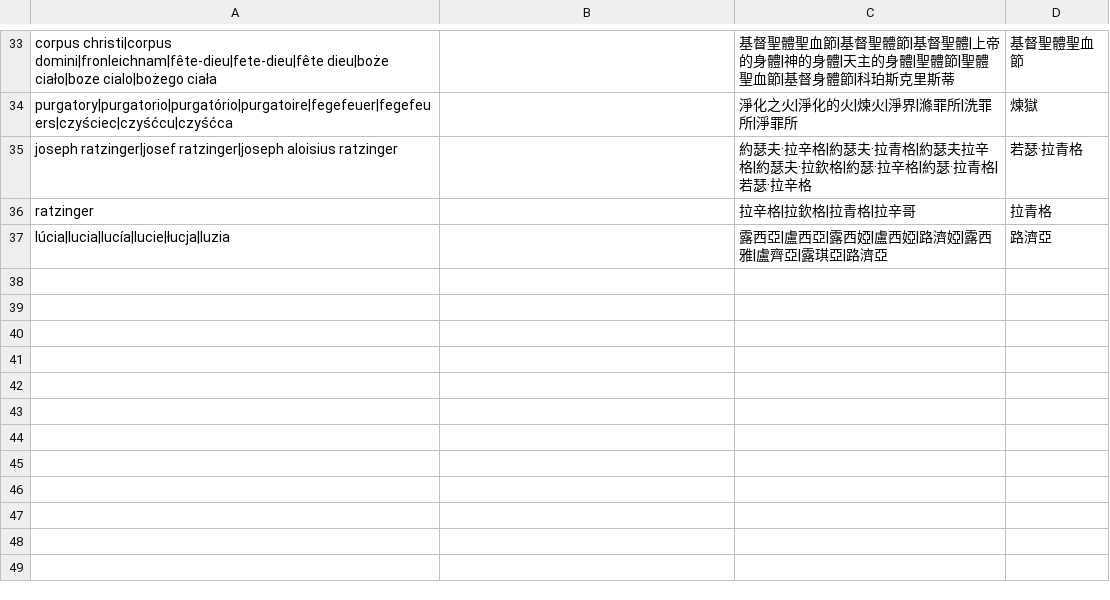
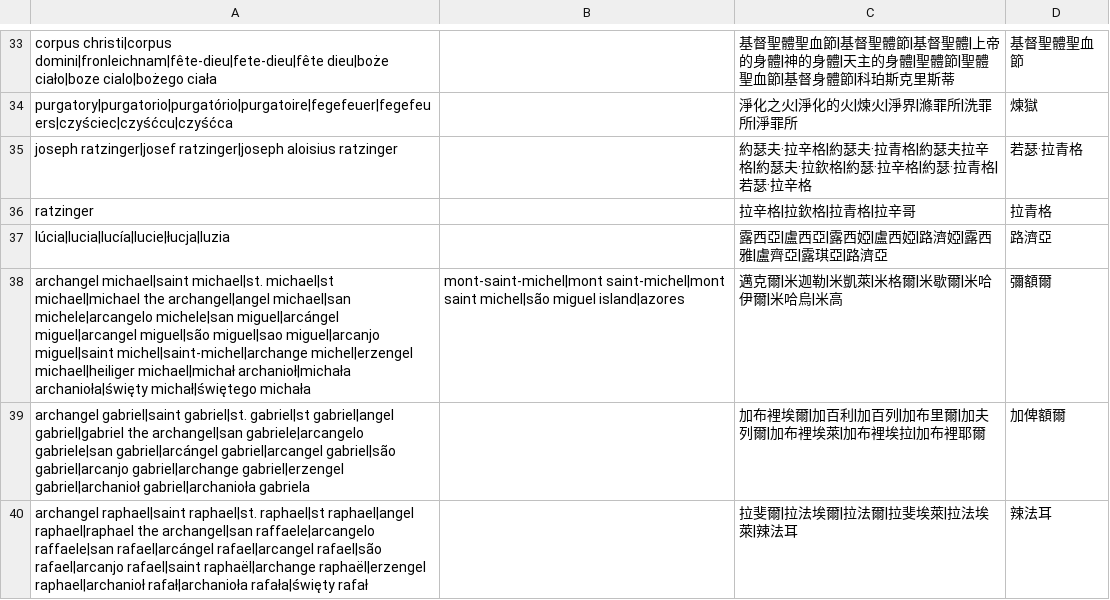
Before and after one commit to 0x696c757a696f/lumtub, a TSV file: native/lumtub_core/church_words/sourced-hant.tsv, drawn as a sheet; only a part is shown, gaps mark what is left out.

```diff
--- a/native/lumtub_core/church_words/sourced-hant.tsv
+++ b/native/lumtub_core/church_words/sourced-hant.tsv
@@ -37 +37,4 @@ ratzinger		拉辛格|拉欽格|拉青格|拉辛哥	拉青格
 lúcia|lucia|lucía|lucie|łucja|luzia		露西亞|盧西亞|露西婭|盧西婭|路濟婭|露西雅|盧齊亞|露琪亞|路濟亞	路濟亞
+archangel michael|saint michael|st. michael|st michael|michael the archangel|angel michael|san michele|arcangelo michele|san miguel|arcángel miguel|arcangel miguel|são miguel|sao miguel|arcanjo miguel|saint michel|saint-michel|archange michel|erzengel michael|heiliger michael|michał archanioł|michała archanioła|święty michał|świętego michała	mont-saint-michel|mont saint-michel|mont saint michel|são miguel island|azores	邁克爾|米迦勒|米凱萊|米格爾|米歇爾|米哈伊爾|米哈烏|米高	彌額爾
+archangel gabriel|saint gabriel|st. gabriel|st gabriel|angel gabriel|gabriel the archangel|san gabriele|arcangelo gabriele|san gabriel|arcángel gabriel|arcangel gabriel|são gabriel|arcanjo gabriel|archange gabriel|erzengel gabriel|archanioł gabriel|archanioła gabriela		加布裡埃爾|加百利|加百列|加布里爾|加夫列爾|加布裡埃萊|加布裡埃拉|加布裡耶爾	加俾額爾
+archangel raphael|saint raphael|st. raphael|st raphael|angel raphael|raphael the archangel|san raffaele|arcangelo raffaele|san rafael|arcángel rafael|arcangel rafael|são rafael|arcanjo rafael|saint raphaël|archange raphaël|erzengel raphael|archanioł rafał|archanioła rafała|święty rafał		拉斐爾|拉法埃爾|拉法爾|拉斐埃萊|拉法埃萊|辣法耳	辣法耳
```
Also changed, not shown: native/lumtub_core/church_words/hans-byzantine.tsv, native/lumtub_core/church_words/hans.tsv, 17 other files.
